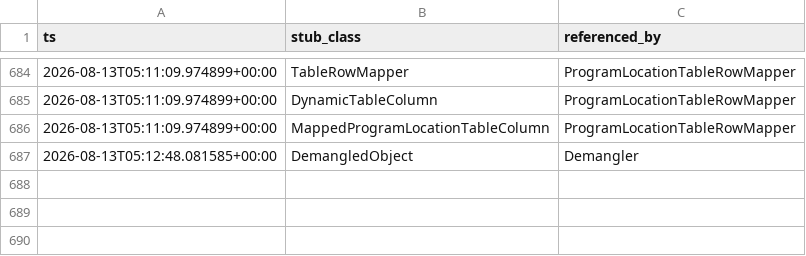
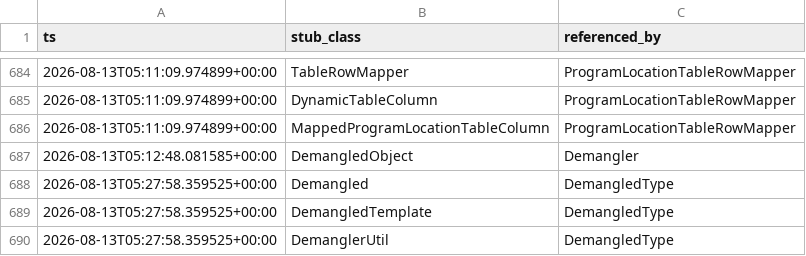
Before and after one commit to cyrex562/ghidra-rs, a TSV file: STUBS.tsv, drawn as a sheet; only a part is shown, gaps mark what is left out; the diff names each change by its address in the sheet, - before the commit and + after, or states it on an @@ line.

Commit message:
descent: DemangledType -> trait (orig_src/Ghidra/Features/Base/src/main/java/ghidra/app/util/demangler/DemangledType.java)

```diff
--- a/STUBS.tsv
+++ b/STUBS.tsv
+row 688: 2026-08-13T05:27:58.359525+00:00 | Demangled | DemangledType
+row 689: 2026-08-13T05:27:58.359525+00:00 | DemangledTemplate | DemangledType
+row 690: 2026-08-13T05:27:58.359525+00:00 | DemanglerUtil | DemangledType
```
Also changed, not shown: 4 other files.
